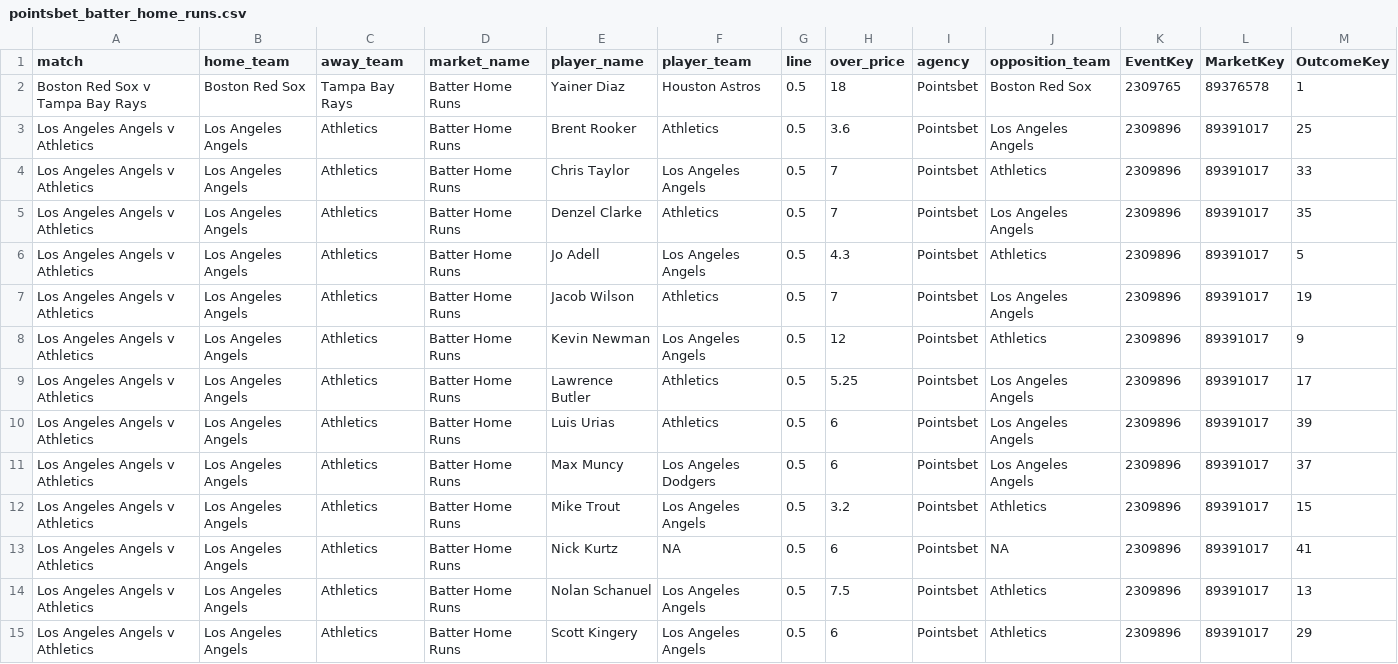
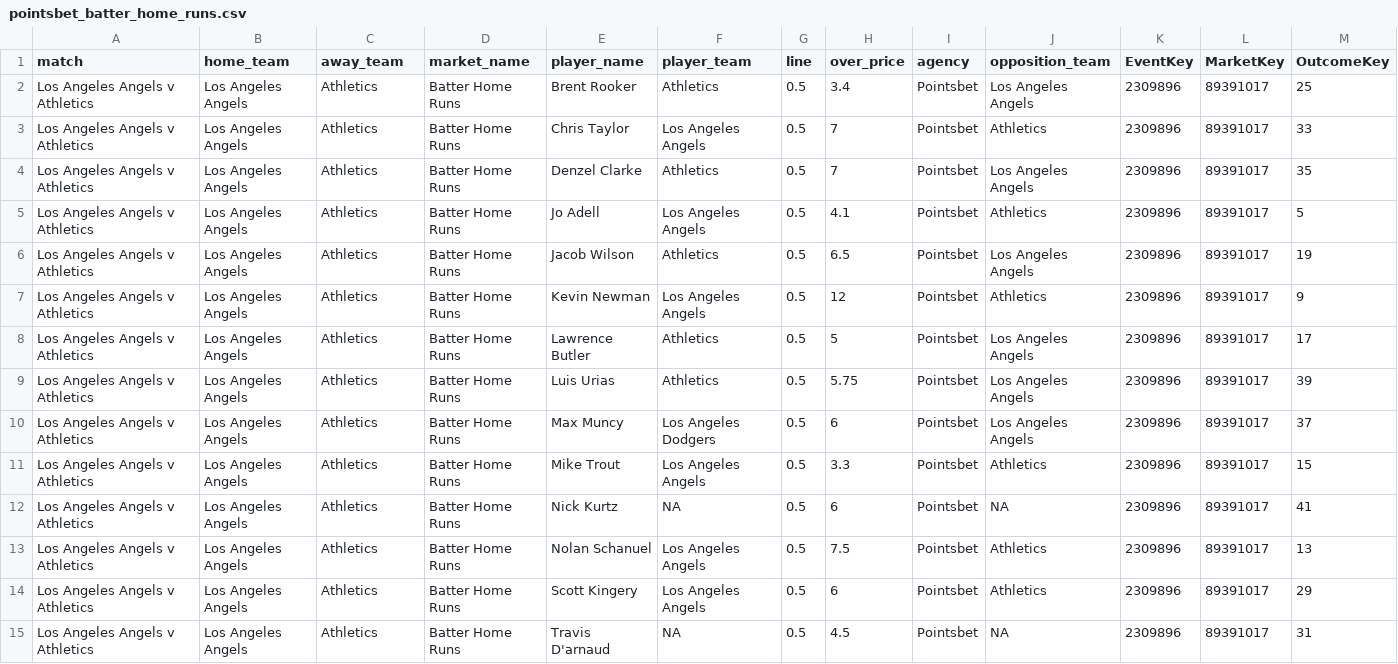
Before and after one commit to jamesbrown1417/MLB, a CSV file: Data/scraped_odds/pointsbet_batter_home_runs.csv, drawn as a sheet; only a part is shown; the shorter side is filled out with more unchanged rows; the diff covers the shown part only.

```diff
--- a/Data/scraped_odds/pointsbet_batter_home_runs.csv
+++ b/Data/scraped_odds/pointsbet_batter_home_runs.csv
@@ -1,13 +1,12 @@
 match,home_team,away_team,market_name,player_name,player_team,line,over_price,agency,opposition_team,EventKey,MarketKey,OutcomeKey
-Boston Red Sox v Tampa Bay Rays,Boston Red Sox,Tampa Bay Rays,Batter Home Runs,Yainer Diaz,Houston Astros,0.5,18,Pointsbet,Boston Red Sox,2309765,89376578,1
-Los Angeles Angels v Athletics,Los Angeles Angels,Athletics,Batter Home Runs,Brent Rooker,Athletics,0.5,3.6,Pointsbet,Los Angeles Angels,2309896,89391017,25
+Los Angeles Angels v Athletics,Los Angeles Angels,Athletics,Batter Home Runs,Brent Rooker,Athletics,0.5,3.4,Pointsbet,Los Angeles Angels,2309896,89391017,25
 Los Angeles Angels v Athletics,Los Angeles Angels,Athletics,Batter Home Runs,Chris Taylor,Los Angeles Angels,0.5,7,Pointsbet,Athletics,2309896,89391017,33
 Los Angeles Angels v Athletics,Los Angeles Angels,Athletics,Batter Home Runs,Denzel Clarke,Athletics,0.5,7,Pointsbet,Los Angeles Angels,2309896,89391017,35
-Los Angeles Angels v Athletics,Los Angeles Angels,Athletics,Batter Home Runs,Jo Adell,Los Angeles Angels,0.5,4.3,Pointsbet,Athletics,2309896,89391017,5
-Los Angeles Angels v Athletics,Los Angeles Angels,Athletics,Batter Home Runs,Jacob Wilson,Athletics,0.5,7,Pointsbet,Los Angeles Angels,2309896,89391017,19
+Los Angeles Angels v Athletics,Los Angeles Angels,Athletics,Batter Home Runs,Jo Adell,Los Angeles Angels,0.5,4.1,Pointsbet,Athletics,2309896,89391017,5
+Los Angeles Angels v Athletics,Los Angeles Angels,Athletics,Batter Home Runs,Jacob Wilson,Athletics,0.5,6.5,Pointsbet,Los Angeles Angels,2309896,89391017,19
 Los Angeles Angels v Athletics,Los Angeles Angels,Athletics,Batter Home Runs,Kevin Newman,Los Angeles Angels,0.5,12,Pointsbet,Athletics,2309896,89391017,9
-Los Angeles Angels v Athletics,Los Angeles Angels,Athletics,Batter Home Runs,Lawrence Butler,Athletics,0.5,5.25,Pointsbet,Los Angeles Angels,2309896,89391017,17
-Los Angeles Angels v Athletics,Los Angeles Angels,Athletics,Batter Home Runs,Luis Urias,Athletics,0.5,6,Pointsbet,Los Angeles Angels,2309896,89391017,39
+Los Angeles Angels v Athletics,Los Angeles Angels,Athletics,Batter Home Runs,Lawrence Butler,Athletics,0.5,5,Pointsbet,Los Angeles Angels,2309896,89391017,17
+Los Angeles Angels v Athletics,Los Angeles Angels,Athletics,Batter Home Runs,Luis Urias,Athletics,0.5,5.75,Pointsbet,Los Angeles Angels,2309896,89391017,39
 Los Angeles Angels v Athletics,Los Angeles Angels,Athletics,Batter Home Runs,Max Muncy,Los Angeles Dodgers,0.5,6,Pointsbet,Los Angeles Angels,2309896,89391017,37
-Los Angeles Angels v Athletics,Los Angeles Angels,Athletics,Batter Home Runs,Mike Trout,Los Angeles Angels,0.5,3.2,Pointsbet,Athletics,2309896,89391017,15
+Los Angeles Angels v Athletics,Los Angeles Angels,Athletics,Batter Home Runs,Mike Trout,Los Angeles Angels,0.5,3.3,Pointsbet,Athletics,2309896,89391017,15
 Los Angeles Angels v Athletics,Los Angeles Angels,Athletics,Batter Home Runs,Nick Kurtz,NA,0.5,6,Pointsbet,NA,2309896,89391017,41
```
Also changed, not shown: 45 edited cells elsewhere in this file, Data/scraped_odds/pointsbet_batter_hits.csv, Data/scraped_odds/pointsbet_batter_rbis.csv, 47 other files.
